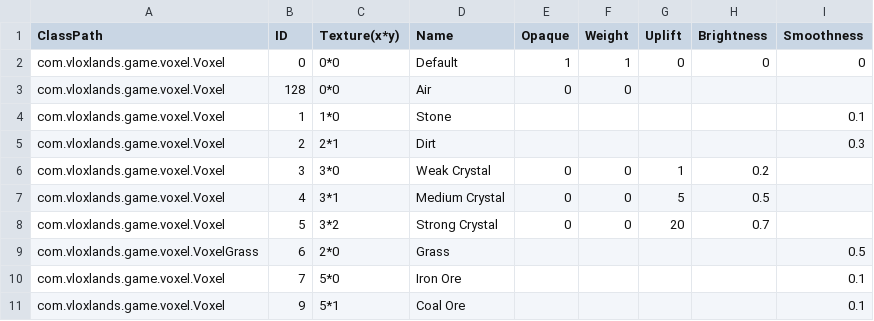
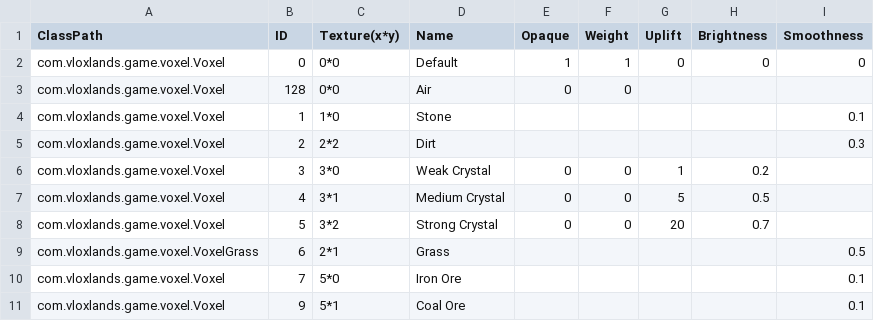
Before and after one commit to Ichmed/Vloxlands, a CSV file: src/data/voxels.csv, drawn as a sheet.

```diff
--- a/src/data/voxels.csv
+++ b/src/data/voxels.csv
@@ -4,3 +4,3 @@ com.vloxlands.game.voxel.Voxel;128;0*0;Air;0;0;;;
 com.vloxlands.game.voxel.Voxel;1;1*0;Stone;;;;;0.1
-com.vloxlands.game.voxel.Voxel;2;2*1;Dirt;;;;;0.3
+com.vloxlands.game.voxel.Voxel;2;2*2;Dirt;;;;;0.3
 com.vloxlands.game.voxel.Voxel;3;3*0;Weak Crystal;0;0;1;0.2;
@@ -8,3 +8,3 @@ com.vloxlands.game.voxel.Voxel;4;3*1;Medium Crystal;0;0;5;0.5;
 com.vloxlands.game.voxel.Voxel;5;3*2;Strong Crystal;0;0;20;0.7;
-com.vloxlands.game.voxel.VoxelGrass;6;2*0;Grass;;;;;0.5
+com.vloxlands.game.voxel.VoxelGrass;6;2*1;Grass;;;;;0.5
 com.vloxlands.game.voxel.Voxel;7;5*0;Iron Ore;;;;;0.1
```
Also changed, not shown: 1 other file.
